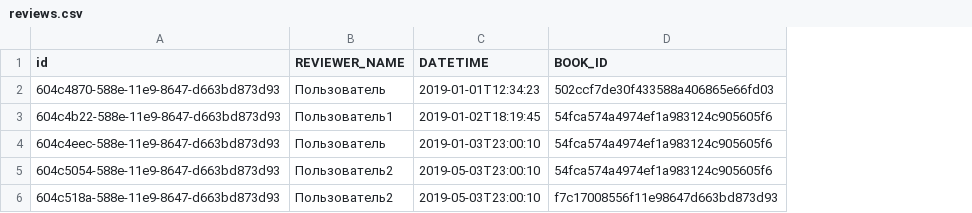
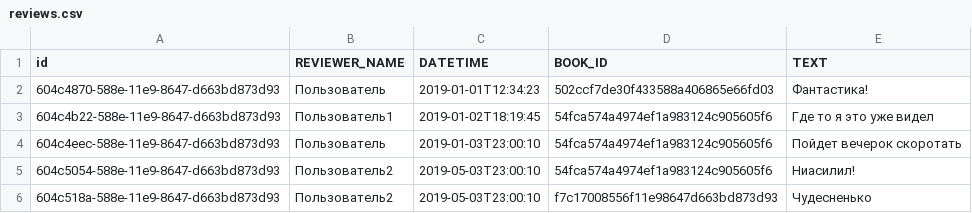
Before and after one commit to geracimov/otus.06.book-library-orm, a CSV file: src/main/resources/db/changelog/data/data/reviews.csv, drawn as a sheet; the diff names each change by its address in the sheet, - before the commit and + after, or states it on an @@ line.

Commit message:
review datapatch? added Genre repository

```diff
--- a/src/main/resources/db/changelog/data/data/reviews.csv
+++ b/src/main/resources/db/changelog/data/data/reviews.csv
+column E (TEXT), rows 2-6: Фантастика! | Где то я это уже видел | Пойдет вечерок скоротать | Ниасилил! | Чудесненько
```
Also changed, not shown: 3 other files.
